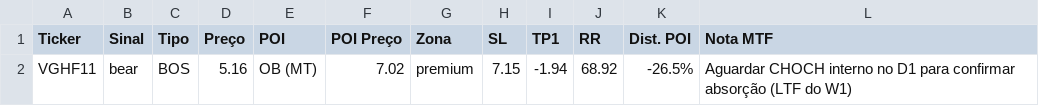
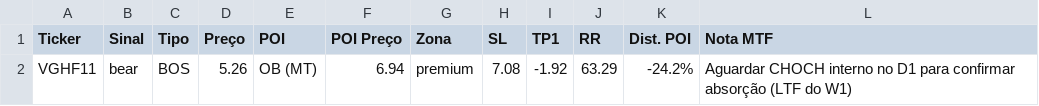
Before and after one commit to julianimmj/week-screener-smc, a CSV file: latest_scan.csv, drawn as a sheet.

```diff
--- a/latest_scan.csv
+++ b/latest_scan.csv
@@ -1,2 +1,2 @@
 Ticker,Sinal,Tipo,Preço,POI,POI Preço,Zona,SL,TP1,RR,Dist. POI,Nota MTF
-VGHF11,bear,BOS,5.16,OB (MT),7.02,premium,7.15,-1.94,68.92,-26.5%,Aguardar CHOCH interno no D1 para confirmar absorção (LTF do W1)
+VGHF11,bear,BOS,5.26,OB (MT),6.94,premium,7.08,-1.92,63.29,-24.2%,Aguardar CHOCH interno no D1 para confirmar absorção (LTF do W1)
```
Also changed, not shown: 1 other file.
